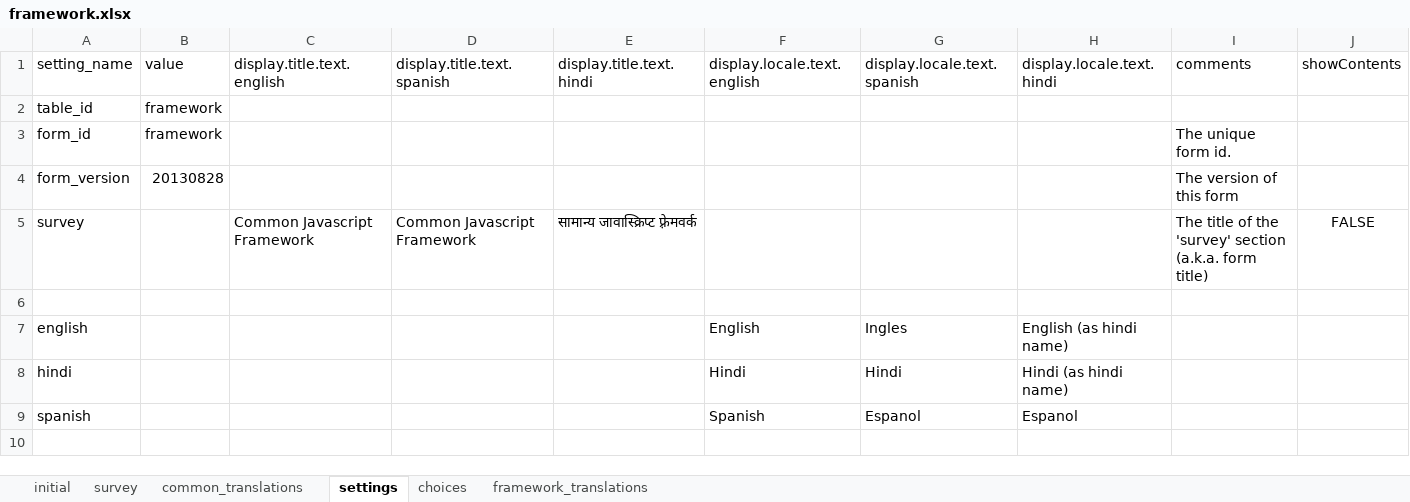
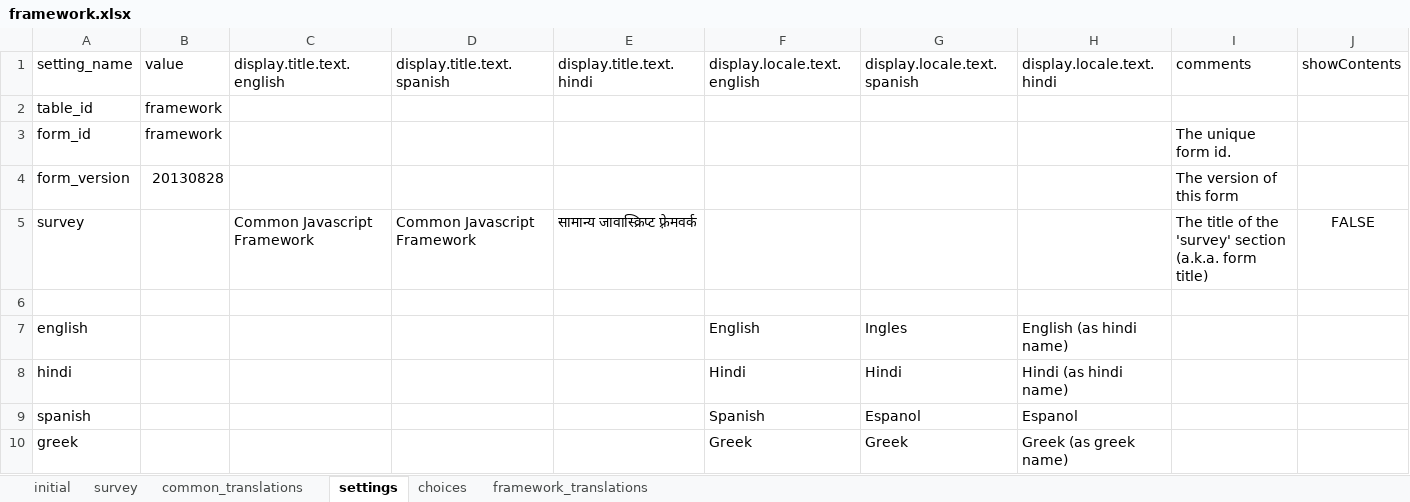
Before and after one commit to odk-x/app-designer, an Excel workbook: app/config/assets/framework/forms/framework/framework.xlsx, sheet settings, drawn as a sheet; values as stored, in another font and other column widths than the file's, no borders; the diff names each change by its address in the sheet, - before the commit and + after, or states it on an @@ line.

```diff
--- a/app/config/assets/framework/forms/framework/framework.xlsx (sheet settings)
+++ b/app/config/assets/framework/forms/framework/framework.xlsx (sheet settings)
+row 10: greek |  |  |  |  | Greek | Greek | Greek (as greek name)
```
Also changed, not shown: sheet common_translations, app/config/tables/authorizations/forms/authorizations/authorizations.xlsx, app/config/tables/deliveries/forms/deliveries/deliveries.xlsx, 33 other files.
